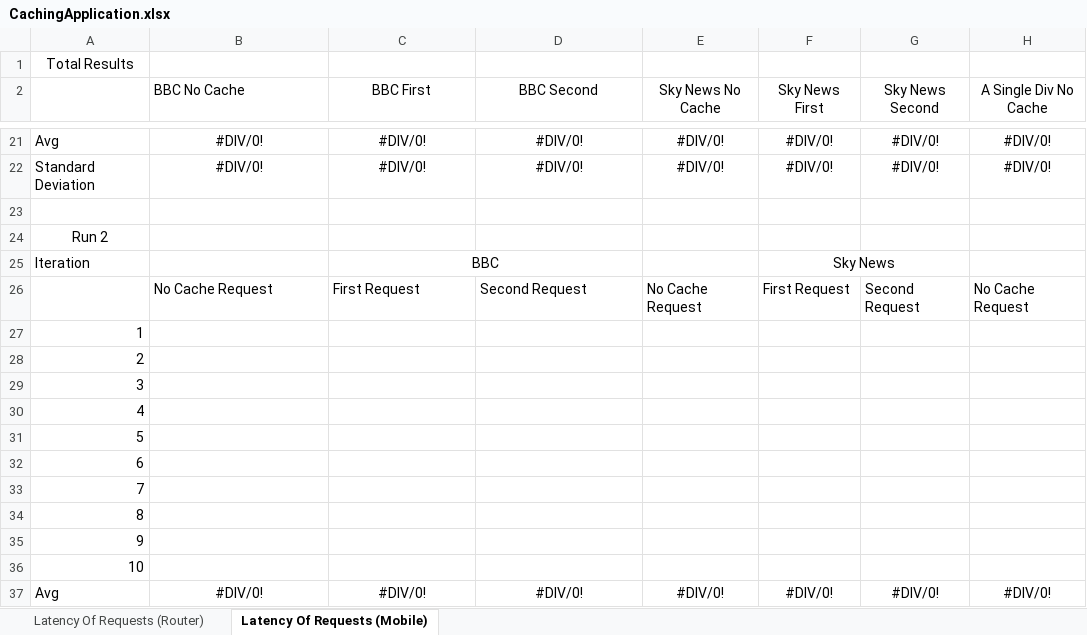
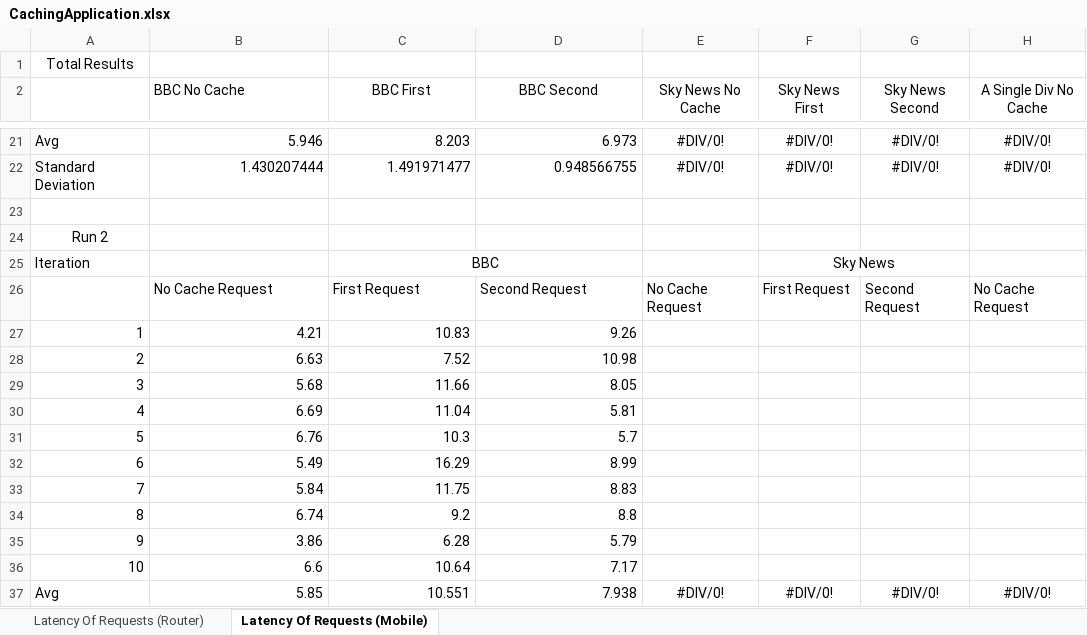
Before and after one commit to ConnorDickson/FinalYearProject, an Excel workbook: Documentation/Experiments/CachingApplication.xlsx, sheet Latency Of Requests (Mobile), drawn as a sheet; only a part is shown, gaps mark what is left out; values as stored, in another font and other column widths than the file's, no borders; charts and pictures not drawn; removed rows and columns are numbered as before the commit, all else as after; rows hold the shown columns only; the diff covers the shown part only; the diff names each change by its address in the sheet, - before the commit and + after, or states it on an @@ line.

```diff
--- a/Documentation/Experiments/CachingApplication.xlsx (sheet Latency Of Requests (Mobile))
+++ b/Documentation/Experiments/CachingApplication.xlsx (sheet Latency Of Requests (Mobile))
-B21 (BBC No Cache): #DIV/0!
+B21 (BBC No Cache): 5.946
-B21:D22 alignment: center
+B21:D22 alignment: right
-C21 (BBC First): #DIV/0!
+C21 (BBC First): 8.203
-D21 (BBC Second): #DIV/0!
+D21 (BBC Second): 6.973
-B22 (BBC No Cache): #DIV/0!
+B22 (BBC No Cache): 1.430207444
-C22 (BBC First): #DIV/0!
+C22 (BBC First): 1.491971477
-D22 (BBC Second): #DIV/0!
+D22 (BBC Second): 0.948566755
-row 27: 1
-row 28: 2
-row 29: 3
-row 30: 4
-row 31: 5
-row 32: 6
-row 33: 7
-row 34: 8
-row 35: 9
-row 36: 10
+row 27: 1 | 4.21 | 10.83 | 9.26
+row 28: 2 | 6.63 | 7.52 | 10.98
+row 29: 3 | 5.68 | 11.66 | 8.05
+row 30: 4 | 6.69 | 11.04 | 5.81
+row 31: 5 | 6.76 | 10.3 | 5.7
+row 32: 6 | 5.49 | 16.29 | 8.99
+row 33: 7 | 5.84 | 11.75 | 8.83
+row 34: 8 | 6.74 | 9.2 | 8.8
+row 35: 9 | 3.86 | 6.28 | 5.79
+row 36: 10 | 6.6 | 10.64 | 7.17
-B37 (BBC No Cache): #DIV/0!
+B37 (BBC No Cache): 5.85
-B37:D37 alignment: center
+B37:D37 alignment: right
-C37 (BBC First): #DIV/0!
+C37 (BBC First): 10.551
-D37 (BBC Second): #DIV/0!
+D37 (BBC Second): 7.938
```
Also changed, not shown: 40 added rows, 40 removed rows, 31 edited cells, cell formats and merged cells elsewhere in this sheet, charts or pictures.
